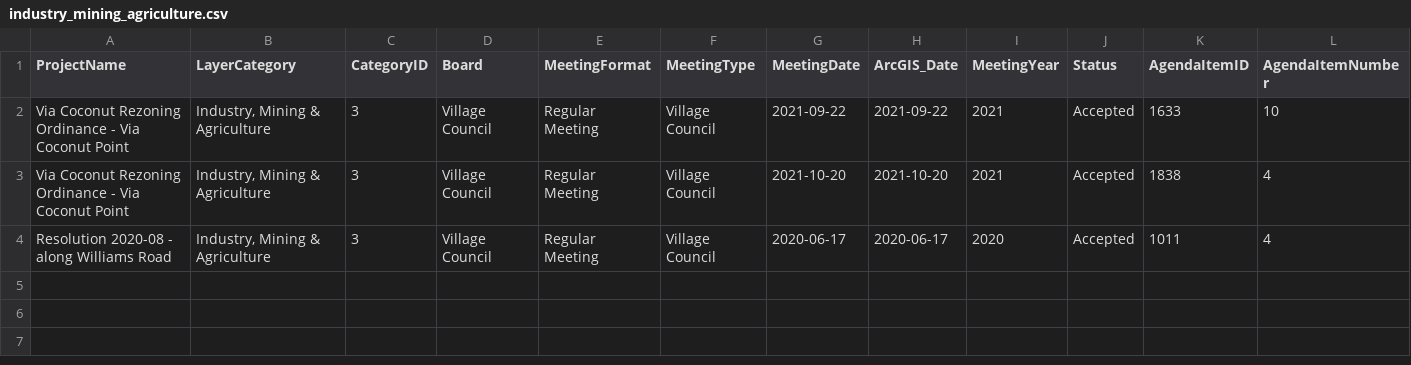
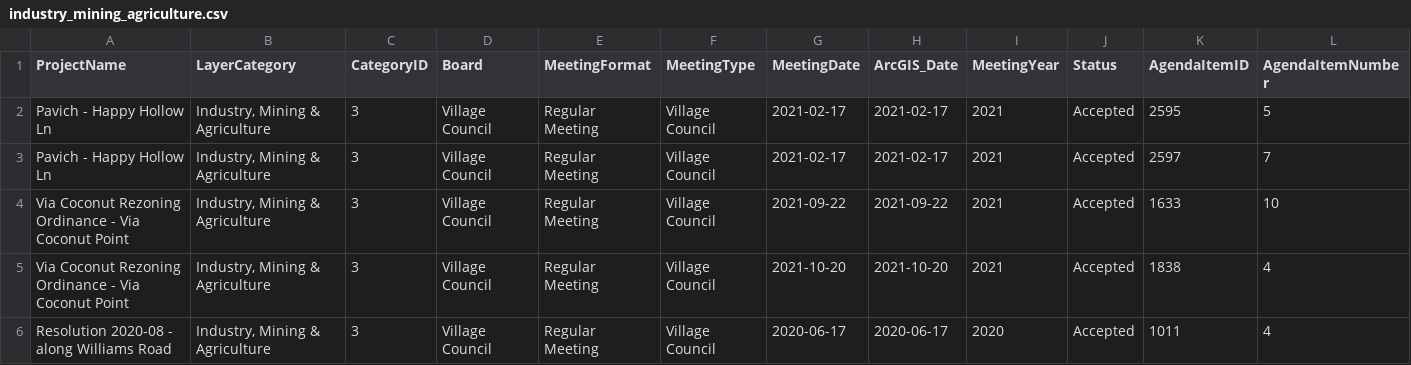
Before and after one commit to krocks9903/rag-arcgis-chatbot, a CSV file: backend/data/gold/arcgis/layers/industry_mining_agriculture.csv, drawn as a sheet; only a part is shown; rows hold the shown columns only; the diff names each change by its address in the sheet, - before the commit and + after, or states it on an @@ line.

```diff
--- a/backend/data/gold/arcgis/layers/industry_mining_agriculture.csv
+++ b/backend/data/gold/arcgis/layers/industry_mining_agriculture.csv
+row 2: Pavich - Happy Hollow Ln | Industry, Mining & Agriculture | 3 | Village Council | Regular Meeting | Village Council | 2021-02-17 | 2021-02-17 | 2021 | Accepted | 2595 | 5
+row 3: Pavich - Happy Hollow Ln | Industry, Mining & Agriculture | 3 | Village Council | Regular Meeting | Village Council | 2021-02-17 | 2021-02-17 | 2021 | Accepted | 2597 | 7
```
Also changed, not shown: backend/data/silver/core/projects.csv, backend/data/silver/v2/locations_v2.csv, 7 other files.
